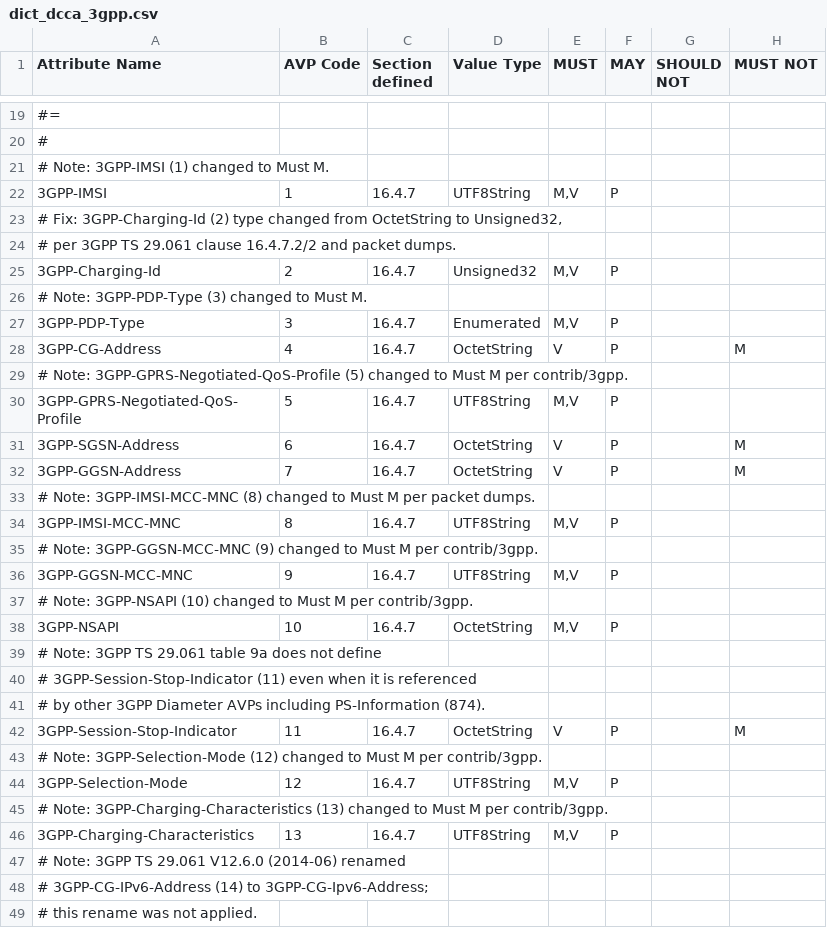
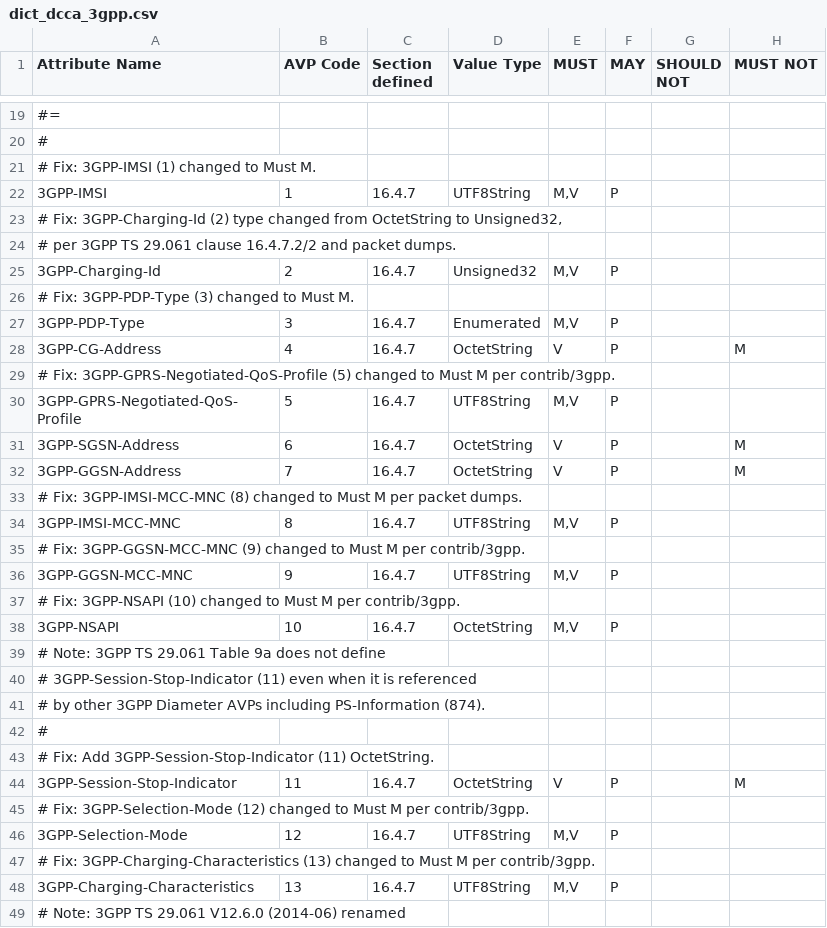
Before and after one commit to sdecugis/freeDiameter, a CSV file: extensions/dict_dcca_3gpp/dict_dcca_3gpp.csv, drawn as a sheet; only a part is shown, gaps mark what is left out; the shorter side is filled out with more unchanged rows; the diff covers the shown part only.

Commit message:
dict_dcca_3gpp: highlight more local fixes
Mark local fixes with "Fix:"
Use "Table" vs "table".
Minor formatting consistency.

No change to generated dictionary.

```diff
--- a/extensions/dict_dcca_3gpp/dict_dcca_3gpp.csv
+++ b/extensions/dict_dcca_3gpp/dict_dcca_3gpp.csv
@@ -20,3 +20,3 @@ Attribute Name,AVP Code,Section defined,Value Type,MUST,MAY,SHOULD NOT,MUST NOT
 #,,,,,,,
-# Note: 3GPP-IMSI (1) changed to Must M.,,,,,,,
+# Fix: 3GPP-IMSI (1) changed to Must M.,,,,,,,
 3GPP-IMSI,1,16.4.7,UTF8String,"M,V",P,,
@@ -25,6 +25,6 @@ Attribute Name,AVP Code,Section defined,Value Type,MUST,MAY,SHOULD NOT,MUST NOT
 3GPP-Charging-Id,2,16.4.7,Unsigned32,"M,V",P,,
-# Note: 3GPP-PDP-Type (3) changed to Must M.,,,,,,,
+# Fix: 3GPP-PDP-Type (3) changed to Must M.,,,,,,,
 3GPP-PDP-Type,3,16.4.7,Enumerated,"M,V",P,,
 3GPP-CG-Address,4,16.4.7,OctetString,V,P,,M
-# Note: 3GPP-GPRS-Negotiated-QoS-Profile (5) changed to Must M per contrib/3gpp.,,,,,,,
+# Fix: 3GPP-GPRS-Negotiated-QoS-Profile (5) changed to Must M per contrib/3gpp.,,,,,,,
 3GPP-GPRS-Negotiated-QoS-Profile,5,16.4.7,UTF8String,"M,V",P,,
@@ -32,15 +32,17 @@ Attribute Name,AVP Code,Section defined,Value Type,MUST,MAY,SHOULD NOT,MUST NOT
 3GPP-GGSN-Address,7,16.4.7,OctetString,V,P,,M
-# Note: 3GPP-IMSI-MCC-MNC (8) changed to Must M per packet dumps.,,,,,,,
+# Fix: 3GPP-IMSI-MCC-MNC (8) changed to Must M per packet dumps.,,,,,,,
 3GPP-IMSI-MCC-MNC,8,16.4.7,UTF8String,"M,V",P,,
-# Note: 3GPP-GGSN-MCC-MNC (9) changed to Must M per contrib/3gpp.,,,,,,,
+# Fix: 3GPP-GGSN-MCC-MNC (9) changed to Must M per contrib/3gpp.,,,,,,,
 3GPP-GGSN-MCC-MNC,9,16.4.7,UTF8String,"M,V",P,,
-# Note: 3GPP-NSAPI (10) changed to Must M per contrib/3gpp.,,,,,,,
+# Fix: 3GPP-NSAPI (10) changed to Must M per contrib/3gpp.,,,,,,,
 3GPP-NSAPI,10,16.4.7,OctetString,"M,V",P,,
-# Note: 3GPP TS 29.061 table 9a does not define,,,,,,,
+# Note: 3GPP TS 29.061 Table 9a does not define,,,,,,,
 # 3GPP-Session-Stop-Indicator (11) even when it is referenced,,,,,,,
 # by other 3GPP Diameter AVPs including PS-Information (874).,,,,,,,
+# ,,,,,,,
+# Fix: Add 3GPP-Session-Stop-Indicator (11) OctetString.,,,,,,,
 3GPP-Session-Stop-Indicator,11,16.4.7,OctetString,V,P,,M
-# Note: 3GPP-Selection-Mode (12) changed to Must M per contrib/3gpp.,,,,,,,
+# Fix: 3GPP-Selection-Mode (12) changed to Must M per contrib/3gpp.,,,,,,,
 3GPP-Selection-Mode,12,16.4.7,UTF8String,"M,V",P,,
-# Note: 3GPP-Charging-Characteristics (13) changed to Must M per contrib/3gpp.,,,,,,,
+# Fix: 3GPP-Charging-Characteristics (13) changed to Must M per contrib/3gpp.,,,,,,,
 3GPP-Charging-Characteristics,13,16.4.7,UTF8String,"M,V",P,,
```
Also changed, not shown: 10 added rows and 30 edited cells elsewhere in this file, 1 other file.
